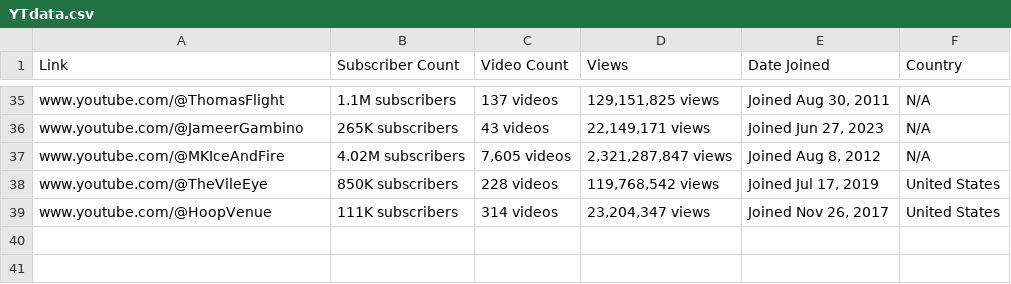
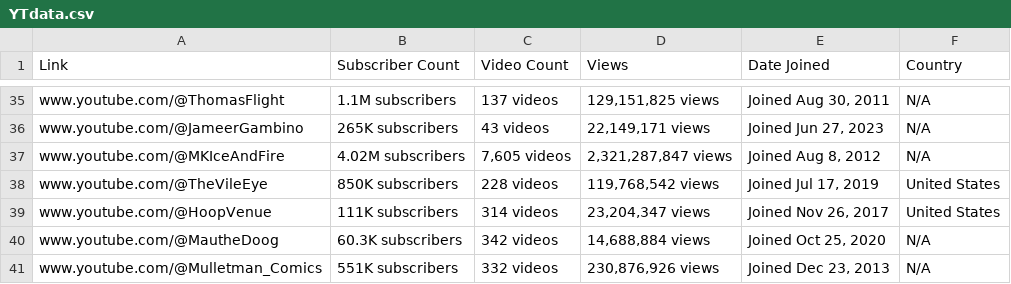
Before and after one commit to vicmukete/YTscraper, a CSV file: YTdata.csv, drawn as a sheet; only a part is shown, gaps mark what is left out; the diff names each change by its address in the sheet, - before the commit and + after, or states it on an @@ line.

```diff
--- a/YTdata.csv
+++ b/YTdata.csv
+row 40: www.youtube.com/@MautheDoog | 60.3K subscribers | 342 videos | 14,688,884 views | Joined Oct 25, 2020 | N/A
+row 41: www.youtube.com/@Mulletman_Comics | 551K subscribers | 332 videos | 230,876,926 views | Joined Dec 23, 2013 | N/A
```
Also changed, not shown: 3 other files.
